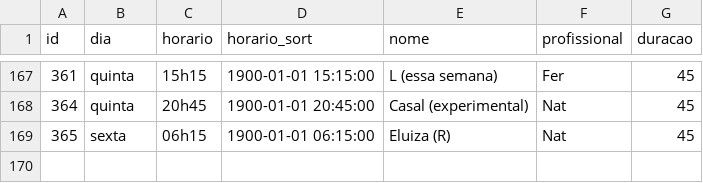
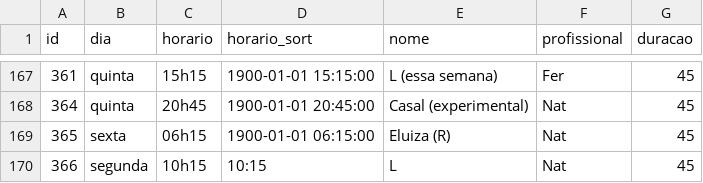
Before and after one commit to henriquepeixotodemorais-debug/estudio.fernanda.peixoto, a CSV file: data/agenda.csv, drawn as a sheet; only a part is shown, gaps mark what is left out.

Commit message:
Atualiza agenda.csv via Streamlit

```diff
--- a/data/agenda.csv
+++ b/data/agenda.csv
@@ -169 +169,2 @@ id,dia,horario,horario_sort,nome,profissional,duracao
 365,sexta,06h15,1900-01-01 06:15:00,Eluiza (R),Nat,45
+366,segunda,10h15,10:15,L,Nat,45
```
